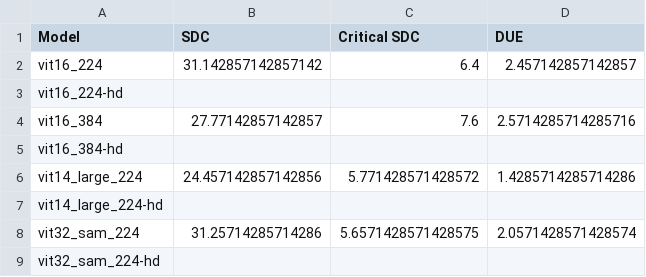
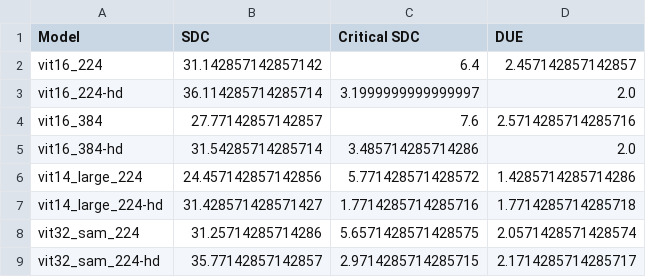
Before and after one commit to lucasrqt/sample_tool, a CSV file: results/ampere/errs_by_model.csv, drawn as a sheet.

Commit message:
added hardened results for ampere

```diff
--- a/results/ampere/errs_by_model.csv
+++ b/results/ampere/errs_by_model.csv
@@ -2,8 +2,8 @@ Model,SDC,Critical SDC,DUE
 vit16_224,31.142857142857142,6.4,2.457142857142857
-vit16_224-hd,,,
+vit16_224-hd,36.114285714285714,3.1999999999999997,2.0
 vit16_384,27.77142857142857,7.6,2.5714285714285716
-vit16_384-hd,,,
+vit16_384-hd,31.54285714285714,3.485714285714286,2.0
 vit14_large_224,24.457142857142856,5.771428571428572,1.4285714285714286
-vit14_large_224-hd,,,
+vit14_large_224-hd,31.428571428571427,1.7714285714285716,1.7714285714285718
 vit32_sam_224,31.25714285714286,5.6571428571428575,2.0571428571428574
-vit32_sam_224-hd,,,
+vit32_sam_224-hd,35.77142857142857,2.9714285714285715,2.1714285714285717
```
Also changed, not shown: 12 other files.
